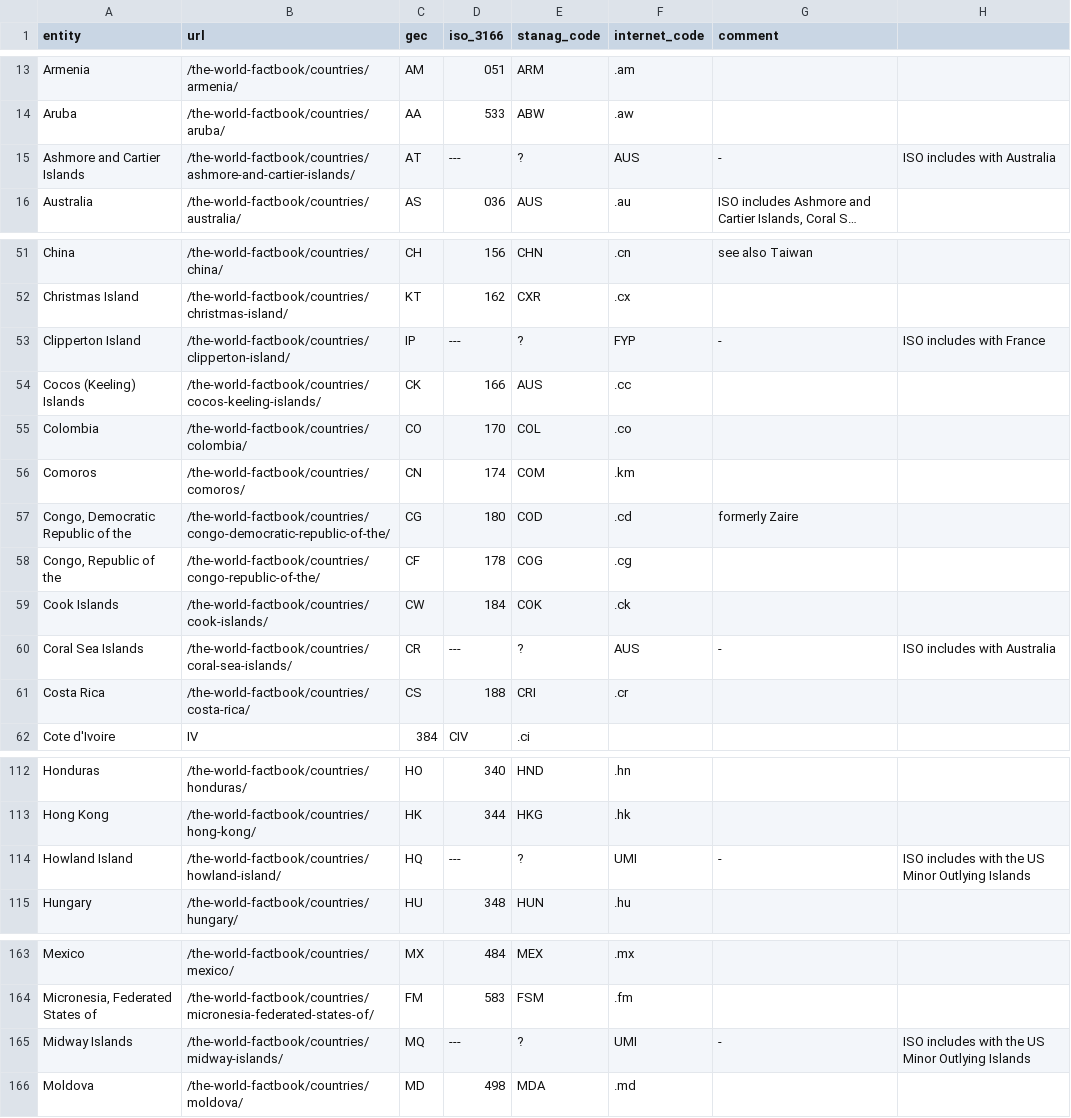
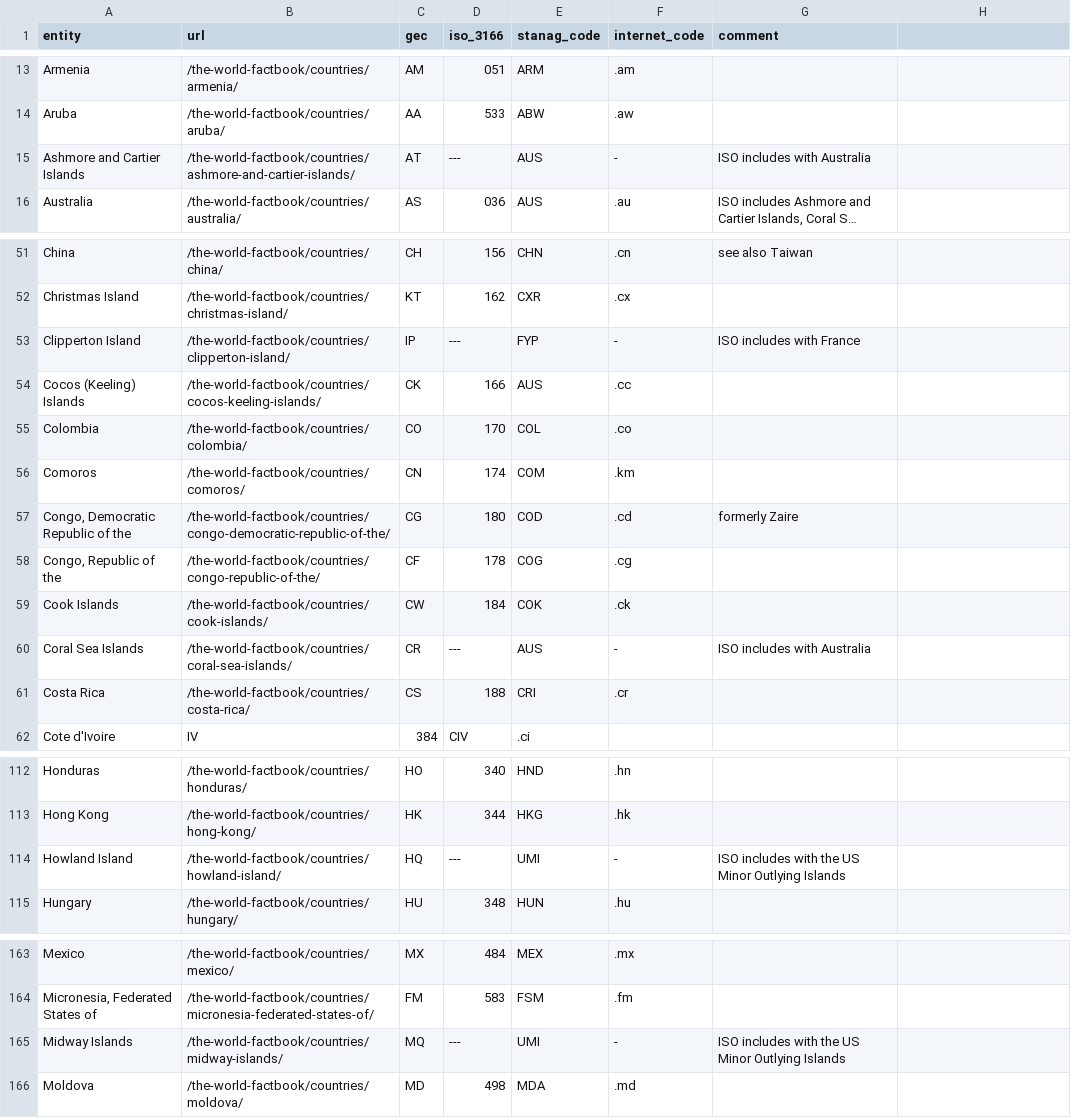
Before and after one commit to noynaert/csc346handouts, a CSV file: 01_DataExchange/CSV/inclass/countriesCSV/countries.csv, drawn as a sheet; only a part is shown, gaps mark what is left out; long unchanged cells end in …; the diff covers the shown part only; the diff names each change by its address in the sheet, - before the commit and + after, or states it on an @@ line.

```diff
--- a/01_DataExchange/CSV/inclass/countriesCSV/countries.csv
+++ b/01_DataExchange/CSV/inclass/countriesCSV/countries.csv
-E15 (stanag_code): ?
+E15 (stanag_code): AUS
-F15 (internet_code): AUS
+F15 (internet_code): -
-G15 (comment): -
+G15 (comment): ISO includes with Australia
-H15: ISO includes with Australia
+H15: (empty)
-E53 (stanag_code): ?
+E53 (stanag_code): FYP
-F53 (internet_code): FYP
+F53 (internet_code): -
-G53 (comment): -
+G53 (comment): ISO includes with France
-H53: ISO includes with France
+H53: (empty)
-E60 (stanag_code): ?
+E60 (stanag_code): AUS
-F60 (internet_code): AUS
+F60 (internet_code): -
-G60 (comment): -
+G60 (comment): ISO includes with Australia
-H60: ISO includes with Australia
+H60: (empty)
-E114 (stanag_code): ?
+E114 (stanag_code): UMI
-F114 (internet_code): UMI
+F114 (internet_code): -
-G114 (comment): -
+G114 (comment): ISO includes with the US Minor Outlying Islands
-H114: ISO includes with the US Minor Outlying Islands
+H114: (empty)
-E165 (stanag_code): ?
+E165 (stanag_code): UMI
-F165 (internet_code): UMI
+F165 (internet_code): -
-G165 (comment): -
+G165 (comment): ISO includes with the US Minor Outlying Islands
-H165: ISO includes with the US Minor Outlying Islands
+H165: (empty)
```
Also changed, not shown: 83 edited cells elsewhere in this file, 01_DataExchange/CSV/countries.csv, 7 other files.
